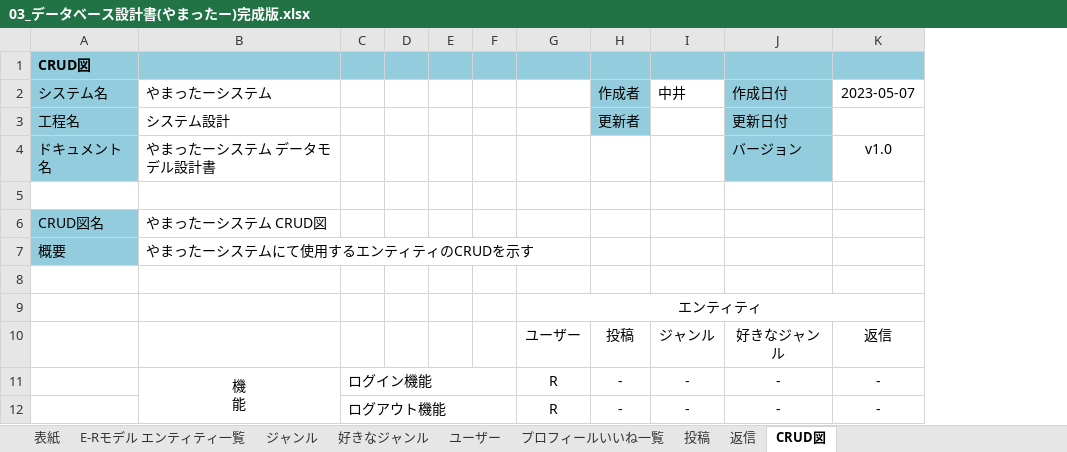
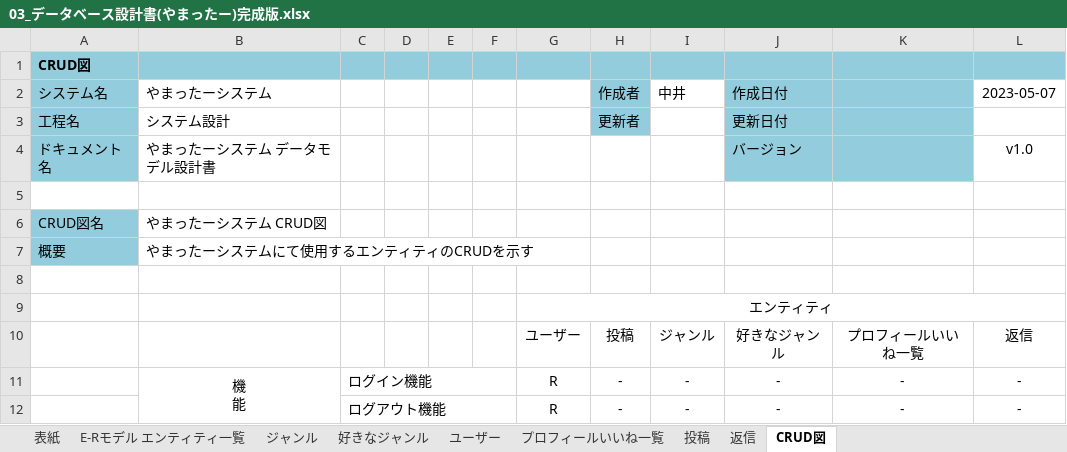
Before and after one commit to ymnrio/2023Dev3Early, an Excel workbook: 03データベース設計書/03_データベース設計書(やまったー)完成版.xlsx, sheet CRUD図, drawn as a sheet; only a part is shown; values as stored, in another font and other column widths than the file's, no borders; the diff names each change by its address in the sheet, - before the commit and + after, or states it on an @@ line.

```diff
--- a/03データベース設計書/03_データベース設計書(やまったー)完成版.xlsx (sheet CRUD図)
+++ b/03データベース設計書/03_データベース設計書(やまったー)完成版.xlsx (sheet CRUD図)
+column K, rows 10-12: プロフィールいいね一覧 | - | -
```
Also changed, not shown: sheet 投稿, sheet ユーザー, charts or pictures, 1 other file.
